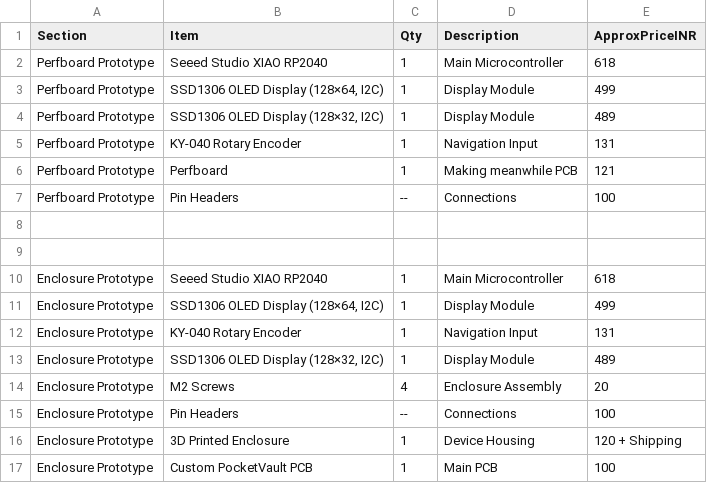
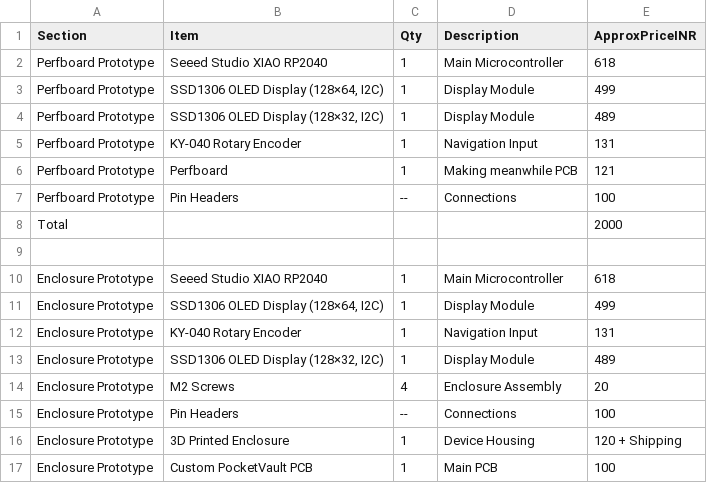
Before and after one commit to VedDevs/PocketVault, a CSV file: PocketVault_BOM.csv, drawn as a sheet.

Commit message:
Update total count in BOM file
Updated total count in PocketVault_BOM.csv.

```diff
--- a/PocketVault_BOM.csv
+++ b/PocketVault_BOM.csv
@@ -7,3 +7,3 @@ Perfboard Prototype,Perfboard,1,Making meanwhile PCB,121
 Perfboard Prototype,Pin Headers,--,Connections,100
-
+Total,,,,2000
 
```
